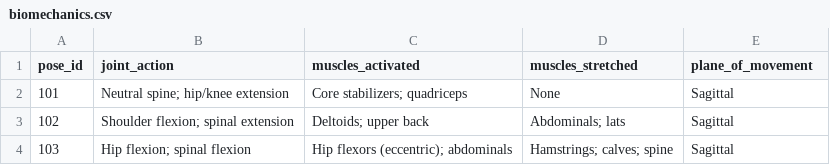
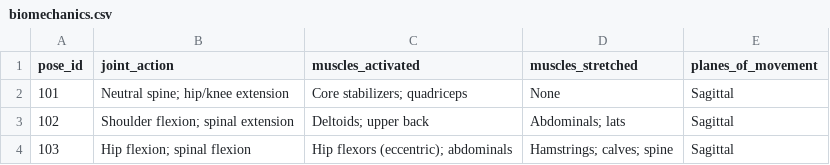
Before and after one commit to IndigoArray/yoga_app1, a CSV file: data/biomechanics.csv, drawn as a sheet; only a part is shown.

Commit message:
Fix header typo in biomechanics.csv

```diff
--- a/data/biomechanics.csv
+++ b/data/biomechanics.csv
@@ -1,2 +1,2 @@
-pose_id,joint_action,muscles_activated,muscles_stretched,plane_of_movement
+pose_id,joint_action,muscles_activated,muscles_stretched,planes_of_movement
 101,"Neutral spine; hip/knee extension","Core stabilizers; quadriceps","None","Sagittal"
```
